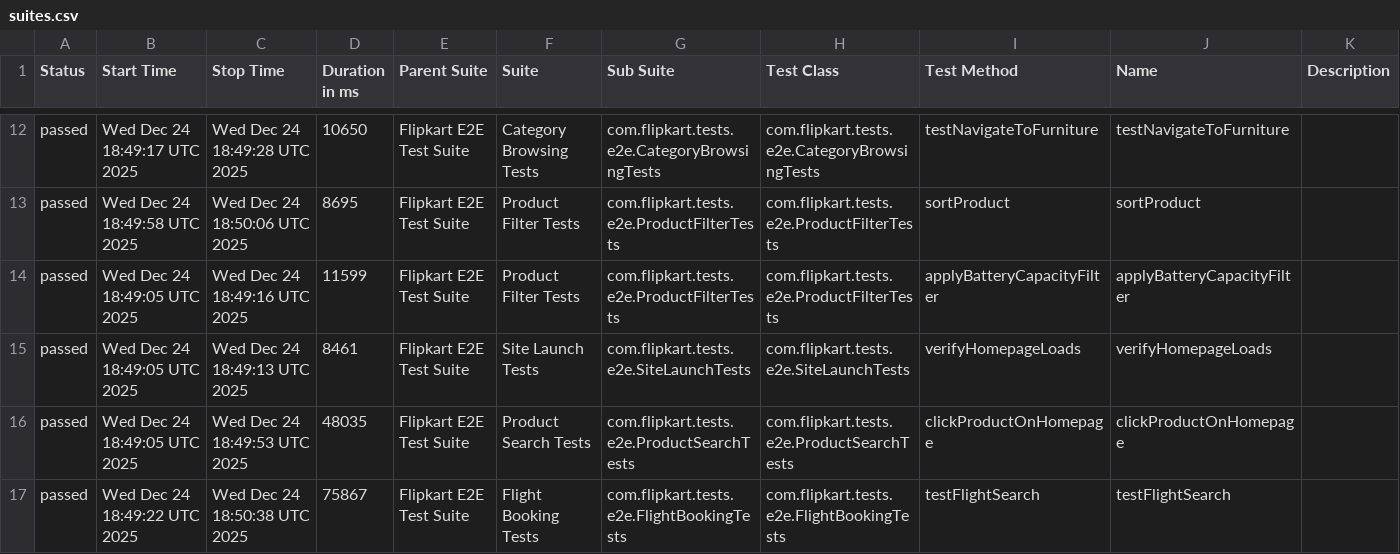
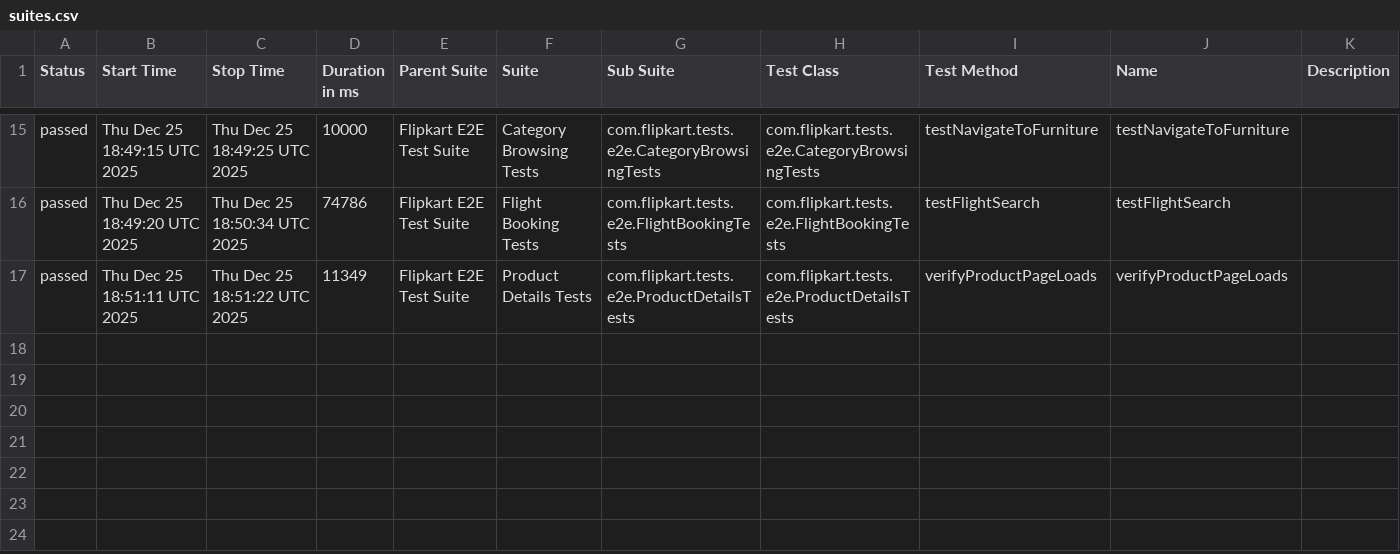
Before and after one commit to Shreyans1999/FlipkartTesting, a CSV file: data/suites.csv, drawn as a sheet; only a part is shown, gaps mark what is left out; the diff covers the shown part only.

```diff
--- a/data/suites.csv
+++ b/data/suites.csv
@@ -12,6 +15,3 @@
-"passed","Wed Dec 24 18:49:17 UTC 2025","Wed Dec 24 18:49:28 UTC 2025","10650","Flipkart E2E Test Suite","Category Browsing Tests","com.flipkart.tests.e2e.CategoryBrowsingTests","com.flipkart.tests.e2e.CategoryBrowsingTests","testNavigateToFurniture","testNavigateToFurniture",""
-"passed","Wed Dec 24 18:49:58 UTC 2025","Wed Dec 24 18:50:06 UTC 2025","8695","Flipkart E2E Test Suite","Product Filter Tests","com.flipkart.tests.e2e.ProductFilterTests","com.flipkart.tests.e2e.ProductFilterTests","sortProduct","sortProduct",""
-"passed","Wed Dec 24 18:49:05 UTC 2025","Wed Dec 24 18:49:16 UTC 2025","11599","Flipkart E2E Test Suite","Product Filter Tests","com.flipkart.tests.e2e.ProductFilterTests","com.flipkart.tests.e2e.ProductFilterTests","applyBatteryCapacityFilter","applyBatteryCapacityFilter",""
-"passed","Wed Dec 24 18:49:05 UTC 2025","Wed Dec 24 18:49:13 UTC 2025","8461","Flipkart E2E Test Suite","Site Launch Tests","com.flipkart.tests.e2e.SiteLaunchTests","com.flipkart.tests.e2e.SiteLaunchTests","verifyHomepageLoads","verifyHomepageLoads",""
-"passed","Wed Dec 24 18:49:05 UTC 2025","Wed Dec 24 18:49:53 UTC 2025","48035","Flipkart E2E Test Suite","Product Search Tests","com.flipkart.tests.e2e.ProductSearchTests","com.flipkart.tests.e2e.ProductSearchTests","clickProductOnHomepage","clickProductOnHomepage",""
-"passed","Wed Dec 24 18:49:22 UTC 2025","Wed Dec 24 18:50:38 UTC 2025","75867","Flipkart E2E Test Suite","Flight Booking Tests","com.flipkart.tests.e2e.FlightBookingTests","com.flipkart.tests.e2e.FlightBookingTests","testFlightSearch","testFlightSearch",""
+"passed","Thu Dec 25 18:49:15 UTC 2025","Thu Dec 25 18:49:25 UTC 2025","10000","Flipkart E2E Test Suite","Category Browsing Tests","com.flipkart.tests.e2e.CategoryBrowsingTests","com.flipkart.tests.e2e.CategoryBrowsingTests","testNavigateToFurniture","testNavigateToFurniture",""
+"passed","Thu Dec 25 18:49:20 UTC 2025","Thu Dec 25 18:50:34 UTC 2025","74786","Flipkart E2E Test Suite","Flight Booking Tests","com.flipkart.tests.e2e.FlightBookingTests","com.flipkart.tests.e2e.FlightBookingTests","testFlightSearch","testFlightSearch",""
+"passed","Thu Dec 25 18:51:11 UTC 2025","Thu Dec 25 18:51:22 UTC 2025","11349","Flipkart E2E Test Suite","Product Details Tests","com.flipkart.tests.e2e.ProductDetailsTests","com.flipkart.tests.e2e.ProductDetailsTests","verifyProductPageLoads","verifyProductPageLoads",""
```
Also changed, not shown: 7 added rows, 4 removed rows and 24 edited cells elsewhere in this file, 46 other files.
